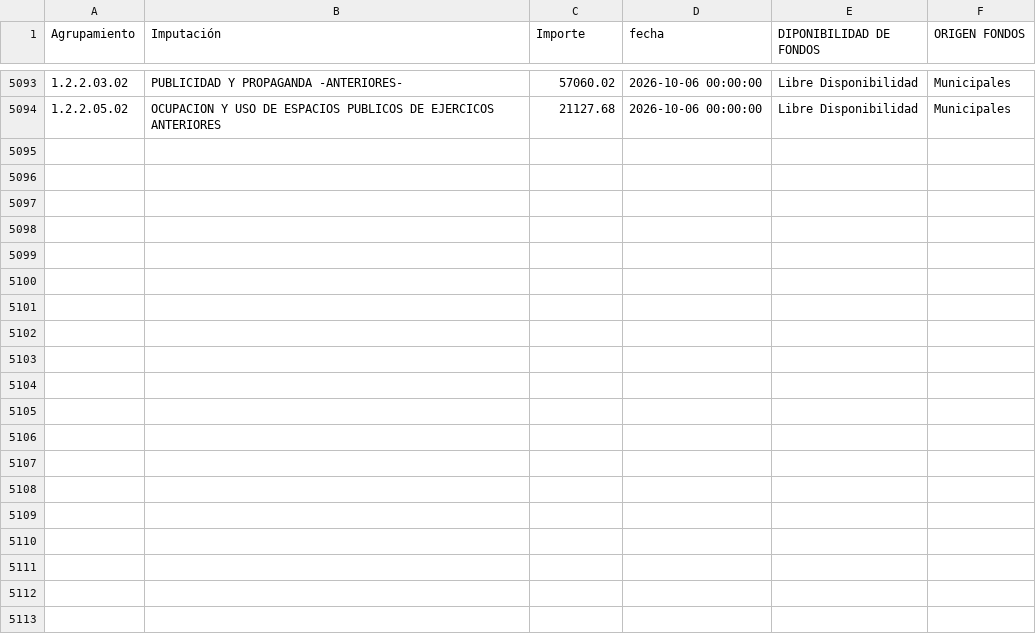
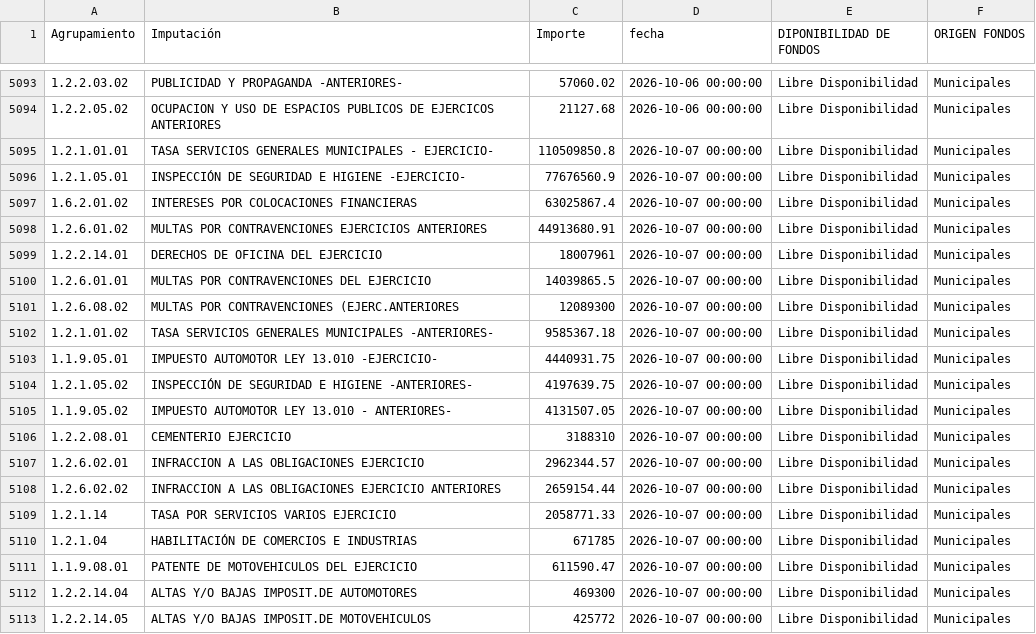
Before and after one commit to gobiernocomunidadia/tablerocomunidad2026, a CSV file: caja_diaria.csv, drawn as a sheet; only a part is shown, gaps mark what is left out; the diff covers the shown part only; the diff names each change by its address in the sheet, - before the commit and + after, or states it on an @@ line.

Commit message:
Actualización total de caja_diaria.csv - 08/10/2026 11:27:37

```diff
--- a/caja_diaria.csv
+++ b/caja_diaria.csv
+row 5095: 1.2.1.01.01 | TASA SERVICIOS GENERALES MUNICIPALES - EJERCICIO- | 110509850.8 | 2026-10-07 00:00:00 | Libre Disponibilidad | Municipales
+row 5096: 1.2.1.05.01 | INSPECCIÓN DE SEGURIDAD E HIGIENE -EJERCICIO- | 77676560.9 | 2026-10-07 00:00:00 | Libre Disponibilidad | Municipales
+row 5097: 1.6.2.01.02 | INTERESES POR COLOCACIONES FINANCIERAS | 63025867.4 | 2026-10-07 00:00:00 | Libre Disponibilidad | Municipales
+row 5098: 1.2.6.01.02 | MULTAS POR CONTRAVENCIONES EJERCICIOS ANTERIORES | 44913680.91 | 2026-10-07 00:00:00 | Libre Disponibilidad | Municipales
+row 5099: 1.2.2.14.01 | DERECHOS DE OFICINA DEL EJERCICIO | 18007961 | 2026-10-07 00:00:00 | Libre Disponibilidad | Municipales
+row 5100: 1.2.6.01.01 | MULTAS POR CONTRAVENCIONES DEL EJERCICIO | 14039865.5 | 2026-10-07 00:00:00 | Libre Disponibilidad | Municipales
+row 5101: 1.2.6.08.02 | MULTAS POR CONTRAVENCIONES (EJERC.ANTERIORES | 12089300 | 2026-10-07 00:00:00 | Libre Disponibilidad | Municipales
+row 5102: 1.2.1.01.02 | TASA SERVICIOS GENERALES MUNICIPALES -ANTERIORES- | 9585367.18 | 2026-10-07 00:00:00 | Libre Disponibilidad | Municipales
+row 5103: 1.1.9.05.01 | IMPUESTO AUTOMOTOR LEY 13.010 -EJERCICIO- | 4440931.75 | 2026-10-07 00:00:00 | Libre Disponibilidad | Municipales
+row 5104: 1.2.1.05.02 | INSPECCIÓN DE SEGURIDAD E HIGIENE -ANTERIORES- | 4197639.75 | 2026-10-07 00:00:00 | Libre Disponibilidad | Municipales
+row 5105: 1.1.9.05.02 | IMPUESTO AUTOMOTOR LEY 13.010 - ANTERIORES- | 4131507.05 | 2026-10-07 00:00:00 | Libre Disponibilidad | Municipales
+row 5106: 1.2.2.08.01 | CEMENTERIO EJERCICIO | 3188310 | 2026-10-07 00:00:00 | Libre Disponibilidad | Municipales
+row 5107: 1.2.6.02.01 | INFRACCION A LAS OBLIGACIONES EJERCICIO | 2962344.57 | 2026-10-07 00:00:00 | Libre Disponibilidad | Municipales
+row 5108: 1.2.6.02.02 | INFRACCION A LAS OBLIGACIONES EJERCICIO ANTERIORES | 2659154.44 | 2026-10-07 00:00:00 | Libre Disponibilidad | Municipales
+row 5109: 1.2.1.14 | TASA POR SERVICIOS VARIOS EJERCICIO | 2058771.33 | 2026-10-07 00:00:00 | Libre Disponibilidad | Municipales
+row 5110: 1.2.1.04 | HABILITACIÓN DE COMERCIOS E INDUSTRIAS | 671785 | 2026-10-07 00:00:00 | Libre Disponibilidad | Municipales
+row 5111: 1.1.9.08.01 | PATENTE DE MOTOVEHICULOS DEL EJERCICIO | 611590.47 | 2026-10-07 00:00:00 | Libre Disponibilidad | Municipales
+row 5112: 1.2.2.14.04 | ALTAS Y/O BAJAS IMPOSIT.DE AUTOMOTORES | 469300 | 2026-10-07 00:00:00 | Libre Disponibilidad | Municipales
+row 5113: 1.2.2.14.05 | ALTAS Y/O BAJAS IMPOSIT.DE MOTOVEHICULOS | 425772 | 2026-10-07 00:00:00 | Libre Disponibilidad | Municipales
```
Also changed, not shown: 9 added rows elsewhere in this file.
